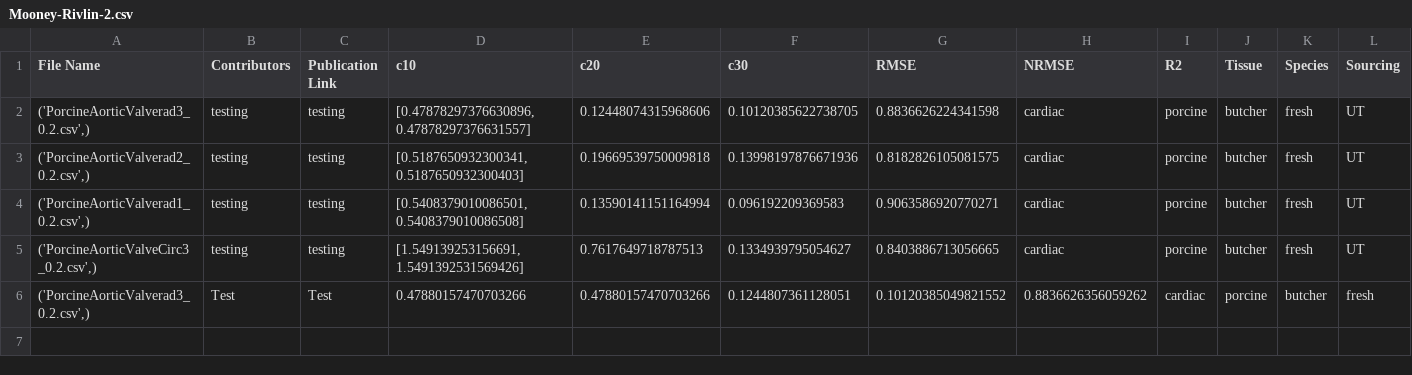
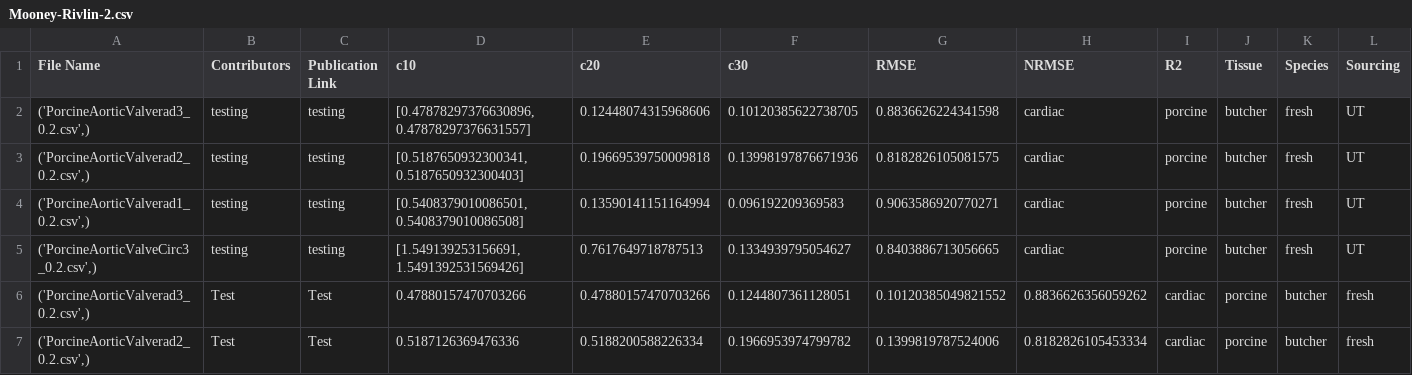
Before and after one commit to fit2tissue-db/ModelParameters, a CSV file: Mooney-Rivlin-2.csv, drawn as a sheet; only a part is shown; rows hold the shown columns only; the diff names each change by its address in the sheet, - before the commit and + after, or states it on an @@ line.

Commit message:
Append results for None with note

```diff
--- a/Mooney-Rivlin-2.csv
+++ b/Mooney-Rivlin-2.csv
+row 7: ('PorcineAorticValverad2_0.2.csv',) | Test | Test | 0.5187126369476336 | 0.5188200588226334 | 0.1966953974799782 | 0.1399819787524006 | 0.8182826105453334 | cardiac | porcine | butcher | fresh
```
